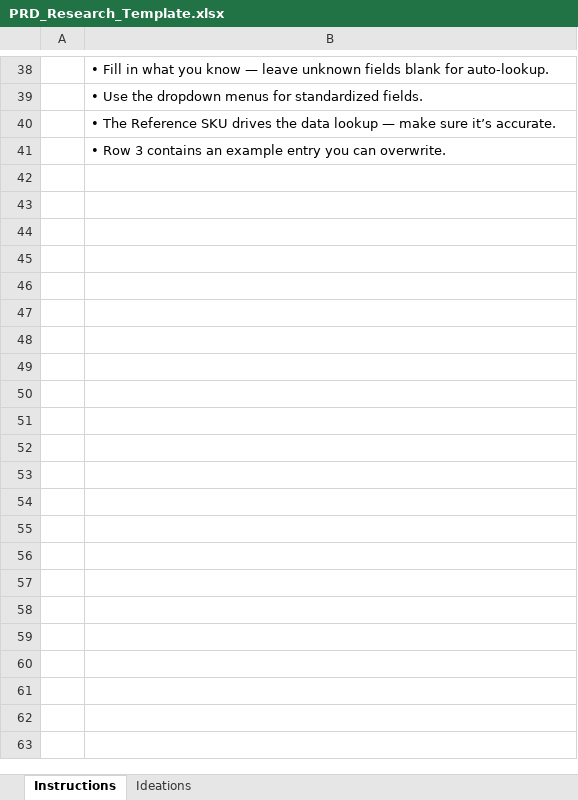
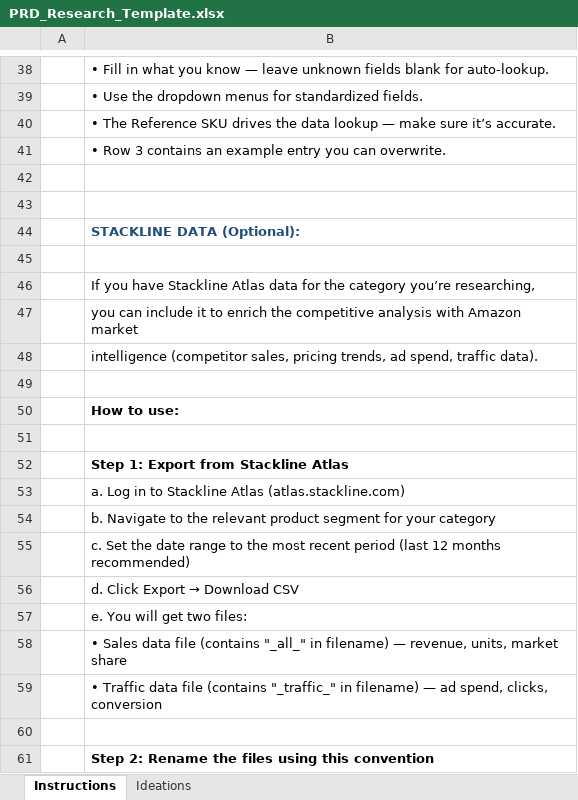
Before and after one commit to suncomanny/PRD-research-tool, an Excel workbook: templates/PRD_Research_Template.xlsx, sheet Instructions, drawn as a sheet; only a part is shown, gaps mark what is left out; values as stored, in another font and other column widths than the file's, no borders; the diff covers the shown part only; the diff names each change by its address in the sheet, - before the commit and + after, or states it on an @@ line.

```diff
--- a/templates/PRD_Research_Template.xlsx (sheet Instructions)
+++ b/templates/PRD_Research_Template.xlsx (sheet Instructions)
+row 42: (empty)
+row 43: (empty)
+row 44:  | STACKLINE DATA (Optional):
+row 45: (empty)
+row 46:  | If you have Stackline Atlas data for the category you’re researching,
+row 47:  | you can include it to enrich the competitive analysis with Amazon market
+row 48:  | intelligence (competitor sales, pricing trends, ad spend, traffic data).
+row 49: (empty)
+row 50:  | How to use:
+row 51: (empty)
+row 52:  | Step 1: Export from Stackline Atlas
+row 53:  | a. Log in to Stackline Atlas (atlas.stackline.com)
+row 54:  | b. Navigate to the relevant product segment for your category
+row 55:  | c. Set the date range to the most recent period (last 12 months recommended)
+row 56:  | d. Click Export → Download CSV
+row 57:  | e. You will get two files:
+row 58:  | • Sales data file (contains "_all_" in filename) — revenue, units, market share
+row 59:  | • Traffic data file (contains "_traffic_" in filename) — ad spend, clicks, conversion
+row 60: (empty)
+row 61:  | Step 2: Rename the files using this convention
```
Also changed, not shown: 23 added rows and 3 edited cells elsewhere in this sheet, sheet Ideations, 3 other files.
